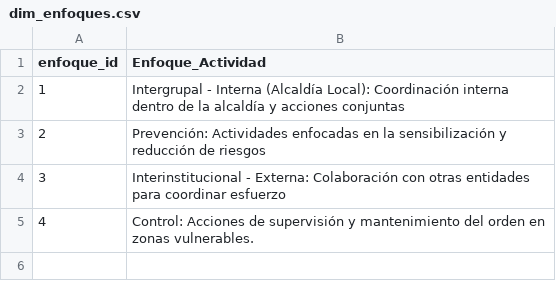
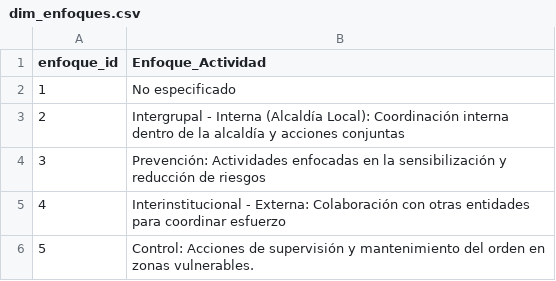
Before and after one commit to coloncolonneideryesid-cmd/convive360-etl, a CSV file: dimensiones/dim_enfoques.csv, drawn as a sheet.

```diff
--- a/dimensiones/dim_enfoques.csv
+++ b/dimensiones/dim_enfoques.csv
@@ -1,5 +1,6 @@
 enfoque_id;Enfoque_Actividad
-1;Intergrupal - Interna (Alcaldía Local): Coordinación interna dentro de la alcaldía y acciones conjuntas
-2;Prevención: Actividades enfocadas en la sensibilización y reducción de riesgos
-3;Interinstitucional - Externa: Colaboración con otras entidades para coordinar esfuerzo
-4;Control: Acciones de supervisión y mantenimiento del orden en zonas vulnerables.
+1;No especificado
+2;Intergrupal - Interna (Alcaldía Local): Coordinación interna dentro de la alcaldía y acciones conjuntas
+3;Prevención: Actividades enfocadas en la sensibilización y reducción de riesgos
+4;Interinstitucional - Externa: Colaboración con otras entidades para coordinar esfuerzo
+5;Control: Acciones de supervisión y mantenimiento del orden en zonas vulnerables.
```
Also changed, not shown: dimensiones/Dim_Lineas_Estrategicas.csv, 3 other files.
